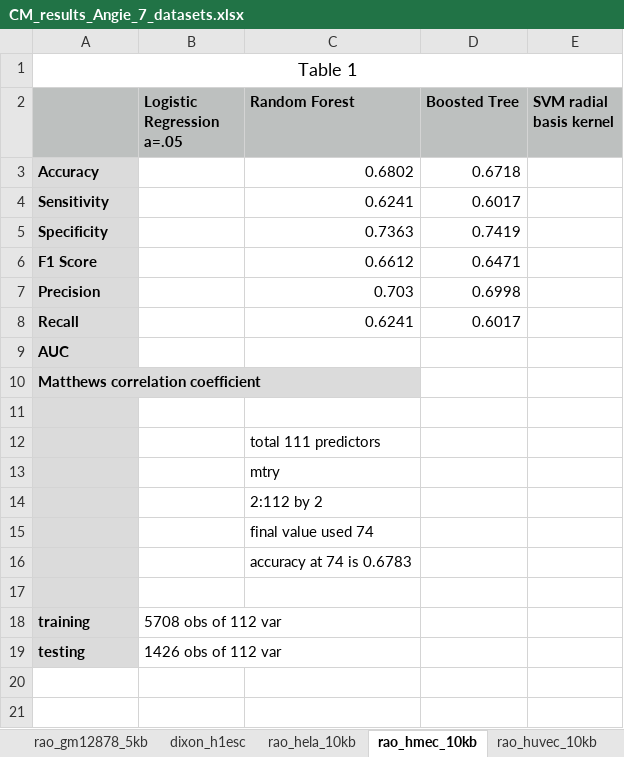
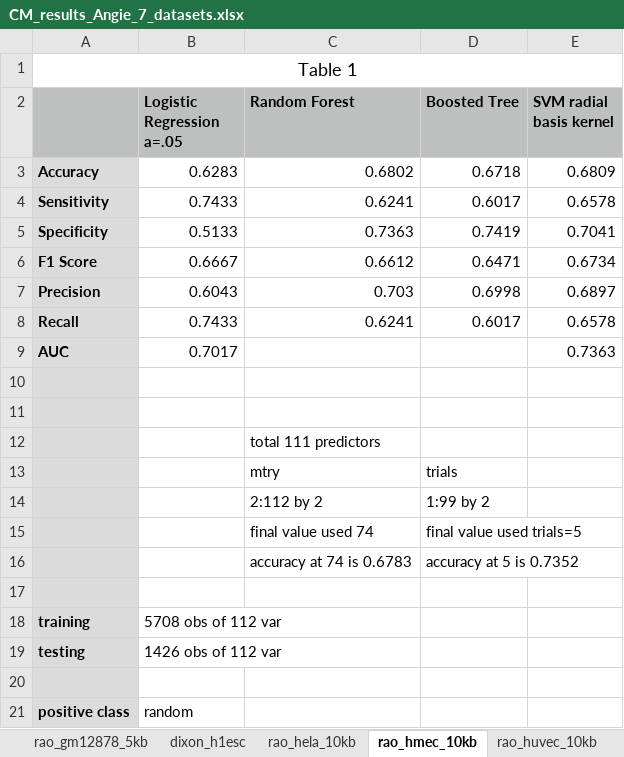
Before and after one commit to Ayzhamal/Spring_2019_Research, an Excel workbook: CM_results_Angie_7_datasets.xlsx, sheet rao_hmec_10kb, drawn as a sheet; values as stored, in another font and other column widths than the file's, no borders; charts and pictures not drawn; the diff names each change by its address in the sheet, - before the commit and + after, or states it on an @@ line.

```diff
--- a/CM_results_Angie_7_datasets.xlsx (sheet rao_hmec_10kb)
+++ b/CM_results_Angie_7_datasets.xlsx (sheet rao_hmec_10kb)
-B3 (Logistic Regression a=.05): (empty)
+B3 (Logistic Regression a=.05): 0.6283
-E3 (SVM radial basis kernel): (empty)
+E3 (SVM radial basis kernel): 0.6809
-B4 (Logistic Regression a=.05): (empty)
+B4 (Logistic Regression a=.05): 0.7433
-E4 (SVM radial basis kernel): (empty)
+E4 (SVM radial basis kernel): 0.6578
-B5 (Logistic Regression a=.05): (empty)
+B5 (Logistic Regression a=.05): 0.5133
-E5 (SVM radial basis kernel): (empty)
+E5 (SVM radial basis kernel): 0.7041
-B6 (Logistic Regression a=.05): (empty)
+B6 (Logistic Regression a=.05): 0.6667
-E6 (SVM radial basis kernel): (empty)
+E6 (SVM radial basis kernel): 0.6734
-B7 (Logistic Regression a=.05): (empty)
+B7 (Logistic Regression a=.05): 0.6043
-E7 (SVM radial basis kernel): (empty)
+E7 (SVM radial basis kernel): 0.6897
-B8 (Logistic Regression a=.05): (empty)
+B8 (Logistic Regression a=.05): 0.7433
-E8 (SVM radial basis kernel): (empty)
+E8 (SVM radial basis kernel): 0.6578
-B9 (Logistic Regression a=.05): (empty)
+B9 (Logistic Regression a=.05): 0.7017
-E9 (SVM radial basis kernel): (empty)
+E9 (SVM radial basis kernel): 0.7363
-A10: Matthews correlation coefficient
+A10: (empty)
-D13 (Boosted Tree): (empty)
+D13 (Boosted Tree): trials
-D14 (Boosted Tree): (empty)
+D14 (Boosted Tree): 1:99 by 2
-D15 (Boosted Tree): (empty)
+D15 (Boosted Tree): final value used trials=5
-D16 (Boosted Tree): (empty)
+D16 (Boosted Tree): accuracy at 5 is 0.7352
+row 20: (empty)
+row 21: positive class | random
```
Also changed, not shown: sheet rao_imr90, sheet rao_nhek_10kb, sheet dixon_h1esc, sheet rao_huvec_10kb, sheet rao_hela_10kb, sheet rao_gm12878_5kb, charts or pictures, 44 other files.
